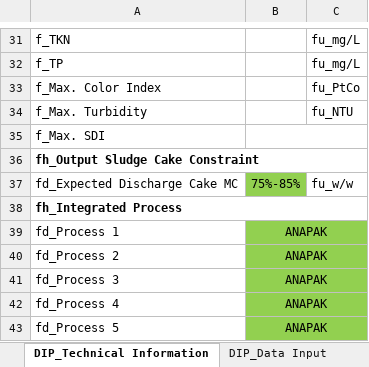
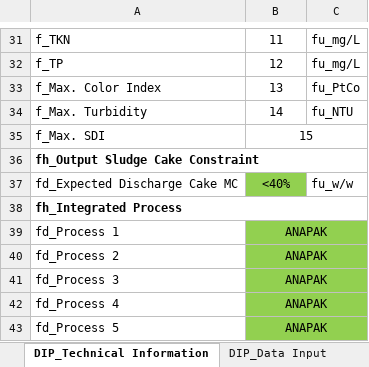
Before and after one commit to taufikhdyt01/DIAC-V, an Excel workbook: data/SET_BDU.xlsx, sheet DIP_Technical Information, drawn as a sheet; only a part is shown, gaps mark what is left out; values as stored, in another font and other column widths than the file's, no borders; the diff covers the shown part only; the diff names each change by its address in the sheet, - before the commit and + after, or states it on an @@ line.

```diff
--- a/data/SET_BDU.xlsx (sheet DIP_Technical Information)
+++ b/data/SET_BDU.xlsx (sheet DIP_Technical Information)
-B31: (empty)
+B31: 11
-B32: (empty)
+B32: 12
-B33: (empty)
+B33: 13
-B34: (empty)
+B34: 14
-B35: (empty)
+B35: 15
-B37: 75%-85%
+B37: <40%
```
Also changed, not shown: 25 edited cells elsewhere in this sheet, sheet DIP_Data Input, sheet DIP_Project Information, sheet DIP_Customer Information, 2 other files.
